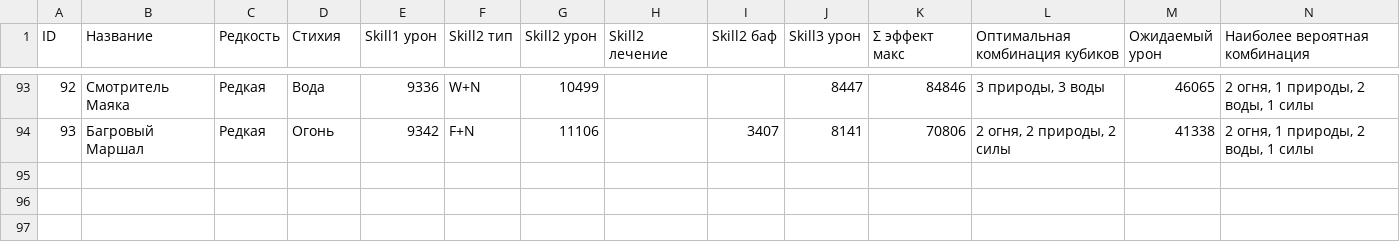
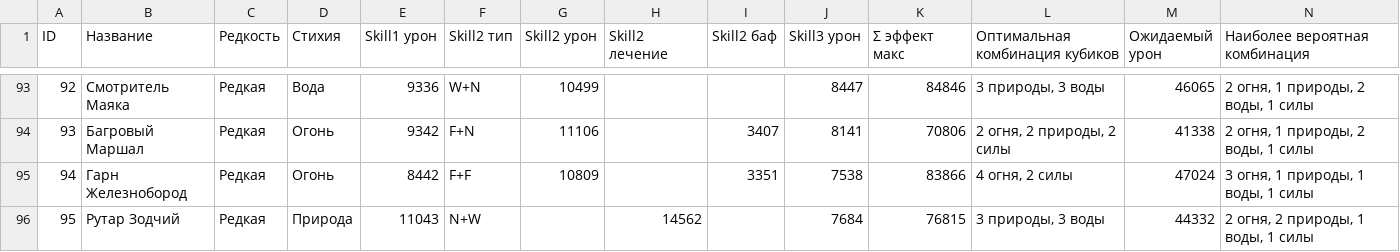
Before and after one commit to drsklif/keepers-wiki, a CSV file: cards.csv, drawn as a sheet; only a part is shown, gaps mark what is left out; the diff names each change by its address in the sheet, - before the commit and + after, or states it on an @@ line.

```diff
--- a/cards.csv
+++ b/cards.csv
+row 95: 94 | Гарн Железнобород | Редкая | Огонь | 8442 | F+F | 10809 |  | 3351 | 7538 | 83866 | 4 огня, 2 силы | 47024 | 3 огня, 1 природы, 1 воды, 1 силы
+row 96: 95 | Рутар Зодчий | Редкая | Природа | 11043 | N+W |  | 14562 |  | 7684 | 76815 | 3 природы, 3 воды | 44332 | 2 огня, 2 природы, 1 воды, 1 силы
```
Also changed, not shown: 6 other files.
